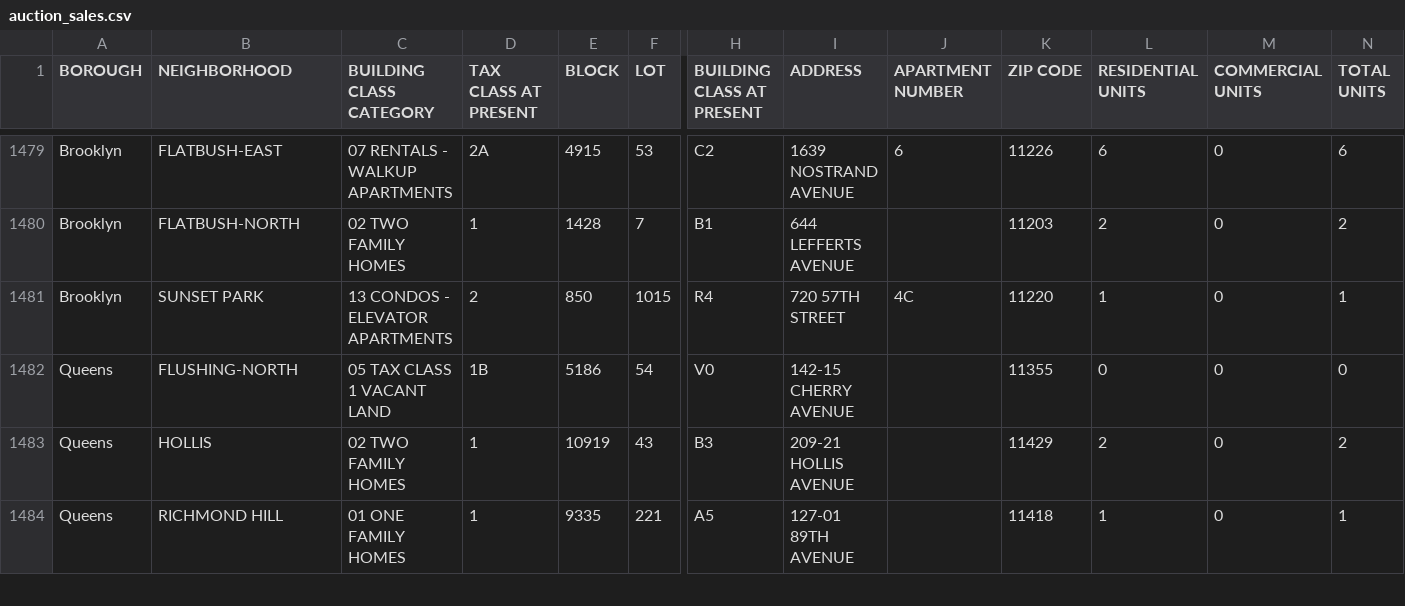
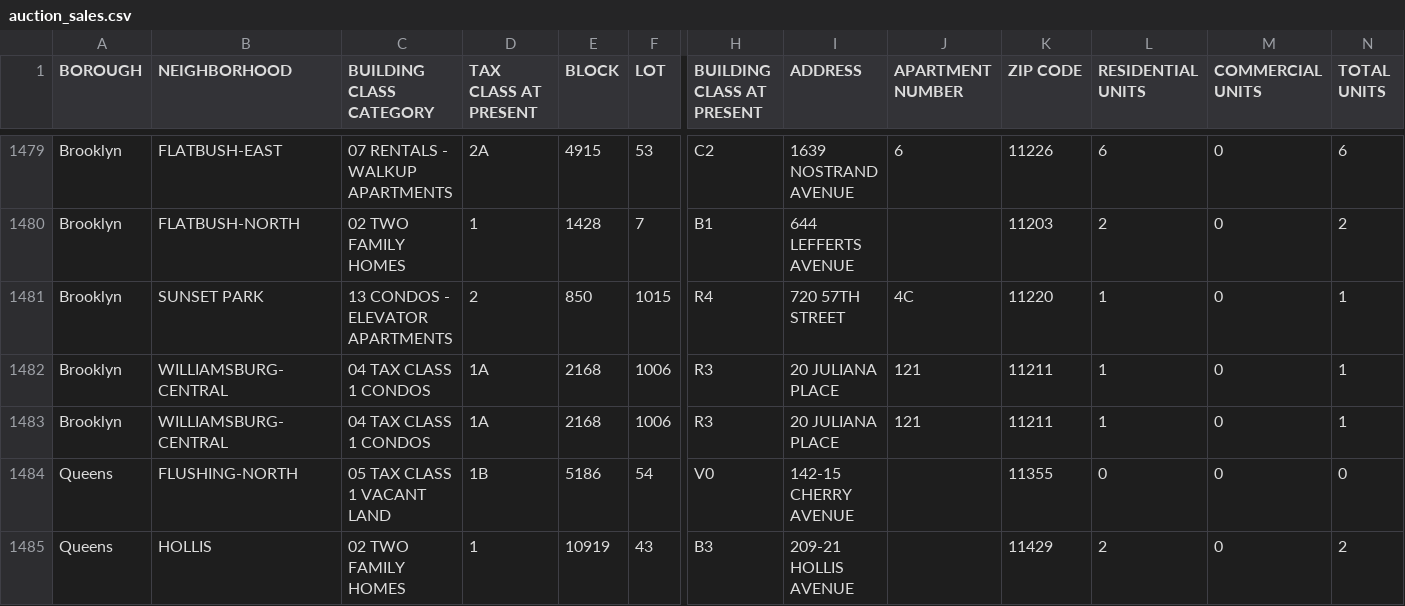
Before and after one commit to ivoytov/manhattan, a CSV file: foreclosures/auction_sales.csv, drawn as a sheet; only a part is shown, gaps mark what is left out; the shorter side is filled out with more unchanged rows; rows hold the shown columns only; the diff names each change by its address in the sheet, - before the commit and + after, or states it on an @@ line.

```diff
--- a/foreclosures/auction_sales.csv
+++ b/foreclosures/auction_sales.csv
+row 1482: Brooklyn | WILLIAMSBURG-CENTRAL | 04 TAX CLASS 1 CONDOS | 1A | 2168 | 1006 | R3 | 20 JULIANA PLACE | 121 | 11211 | 1 | 0 | 1
+row 1483: Brooklyn | WILLIAMSBURG-CENTRAL | 04 TAX CLASS 1 CONDOS | 1A | 2168 | 1006 | R3 | 20 JULIANA PLACE | 121 | 11211 | 1 | 0 | 1
```
Also changed, not shown: foreclosures/lots.csv, foreclosures/pluto.csv, 3 other files.
